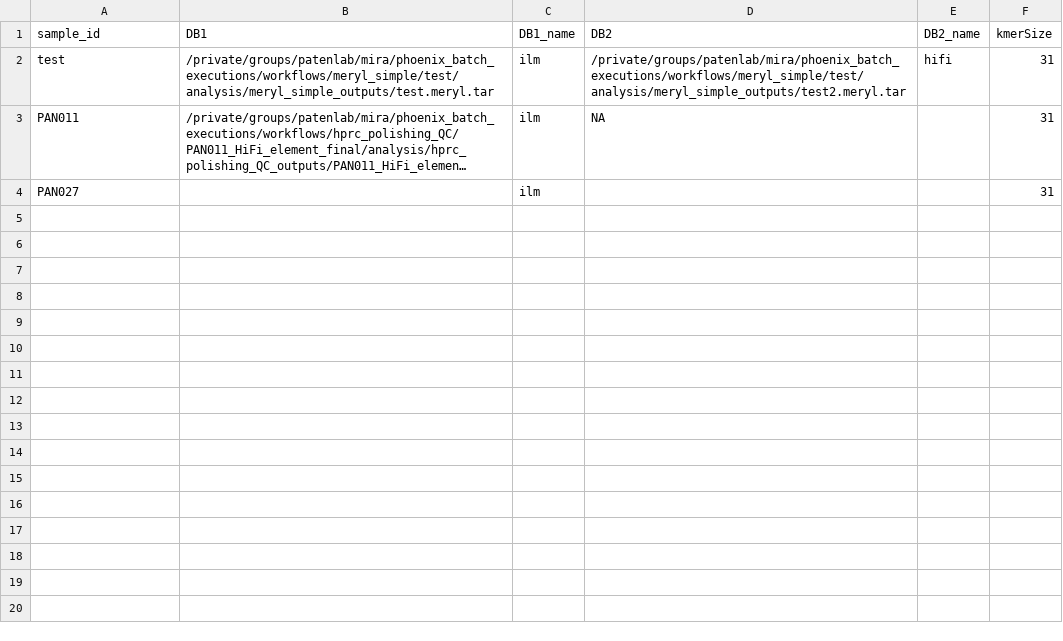
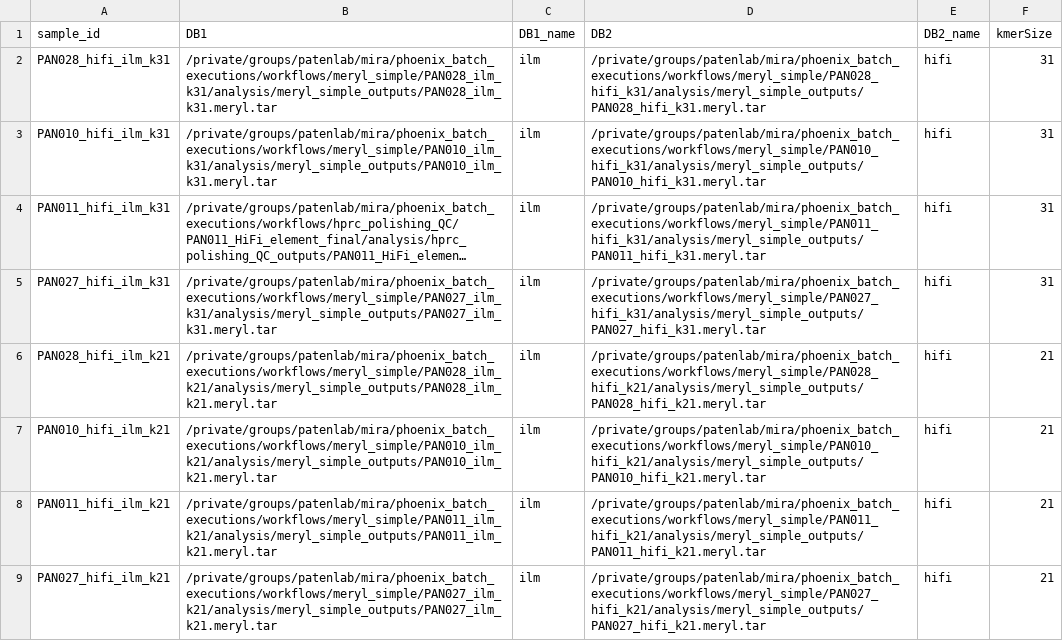
Before and after one commit to miramastoras/phoenix_batch_submissions, a CSV file: workflows/meryl_union_hybrid/meryl_union_hybrid.csv, drawn as a sheet; only a part is shown; long unchanged cells end in …; removed rows and columns are numbered as before the commit, all else as after; the diff covers the shown part only; the diff names each change by its address in the sheet, - before the commit and + after, or states it on an @@ line.

Commit message:
create hybrid dbs

```diff
--- a/workflows/meryl_union_hybrid/meryl_union_hybrid.csv
+++ b/workflows/meryl_union_hybrid/meryl_union_hybrid.csv
-A2 (sample_id): test
+A2 (sample_id): PAN028_hifi_ilm_k31
-B2 (DB1): /private/groups/patenlab/mira/phoenix_batch_executions/workflows/meryl_simple/test/analysis/meryl_simple_outputs/test.meryl.tar
+B2 (DB1): /private/groups/patenlab/mira/phoenix_batch_executions/workflows/meryl_simple/PAN028_ilm_k31/analysis/meryl_simple_outputs/PAN028_ilm_k31.meryl.tar
-D2 (DB2): /private/groups/patenlab/mira/phoenix_batch_executions/workflows/meryl_simple/test/analysis/meryl_simple_outputs/test2.meryl.tar
+D2 (DB2): /private/groups/patenlab/mira/phoenix_batch_executions/workflows/meryl_simple/PAN028_hifi_k31/analysis/meryl_simple_outputs/PAN028_hifi_k31.meryl.tar
+row 3: PAN010_hifi_ilm_k31 | /private/groups/patenlab/mira/phoenix_batch_executions/workflows/meryl_simple/PAN010_ilm_k31/analysis/meryl_simple_outputs/PAN010_ilm_k31.meryl.tar | ilm | /private/groups/patenlab/mira/phoenix_batch_executions/workflows/meryl_simple/PAN010_hifi_k31/analysis/meryl_simple_outputs/PAN010_hifi_k31.meryl.tar | hifi | 31
-A4 (sample_id): PAN011
+A4 (sample_id): PAN011_hifi_ilm_k31
-D4 (DB2): NA
+D4 (DB2): /private/groups/patenlab/mira/phoenix_batch_executions/workflows/meryl_simple/PAN011_hifi_k31/analysis/meryl_simple_outputs/PAN011_hifi_k31.meryl.tar
-E4 (DB2_name): (empty)
+E4 (DB2_name): hifi
-row 4: PAN027 |  | ilm |  |  | 31
+row 5: PAN027_hifi_ilm_k31 | /private/groups/patenlab/mira/phoenix_batch_executions/workflows/meryl_simple/PAN027_ilm_k31/analysis/meryl_simple_outputs/PAN027_ilm_k31.meryl.tar | ilm | /private/groups/patenlab/mira/phoenix_batch_executions/workflows/meryl_simple/PAN027_hifi_k31/analysis/meryl_simple_outputs/PAN027_hifi_k31.meryl.tar | hifi | 31
+row 6: PAN028_hifi_ilm_k21 | /private/groups/patenlab/mira/phoenix_batch_executions/workflows/meryl_simple/PAN028_ilm_k21/analysis/meryl_simple_outputs/PAN028_ilm_k21.meryl.tar | ilm | /private/groups/patenlab/mira/phoenix_batch_executions/workflows/meryl_simple/PAN028_hifi_k21/analysis/meryl_simple_outputs/PAN028_hifi_k21.meryl.tar | hifi | 21
+row 7: PAN010_hifi_ilm_k21 | /private/groups/patenlab/mira/phoenix_batch_executions/workflows/meryl_simple/PAN010_ilm_k21/analysis/meryl_simple_outputs/PAN010_ilm_k21.meryl.tar | ilm | /private/groups/patenlab/mira/phoenix_batch_executions/workflows/meryl_simple/PAN010_hifi_k21/analysis/meryl_simple_outputs/PAN010_hifi_k21.meryl.tar | hifi | 21
+row 8: PAN011_hifi_ilm_k21 | /private/groups/patenlab/mira/phoenix_batch_executions/workflows/meryl_simple/PAN011_ilm_k21/analysis/meryl_simple_outputs/PAN011_ilm_k21.meryl.tar | ilm | /private/groups/patenlab/mira/phoenix_batch_executions/workflows/meryl_simple/PAN011_hifi_k21/analysis/meryl_simple_outputs/PAN011_hifi_k21.meryl.tar | hifi | 21
+row 9: PAN027_hifi_ilm_k21 | /private/groups/patenlab/mira/phoenix_batch_executions/workflows/meryl_simple/PAN027_ilm_k21/analysis/meryl_simple_outputs/PAN027_ilm_k21.meryl.tar | ilm | /private/groups/patenlab/mira/phoenix_batch_executions/workflows/meryl_simple/PAN027_hifi_k21/analysis/meryl_simple_outputs/PAN027_hifi_k21.meryl.tar | hifi | 21
```
Also changed, not shown: 8 added rows elsewhere in this file, 16 other files.
